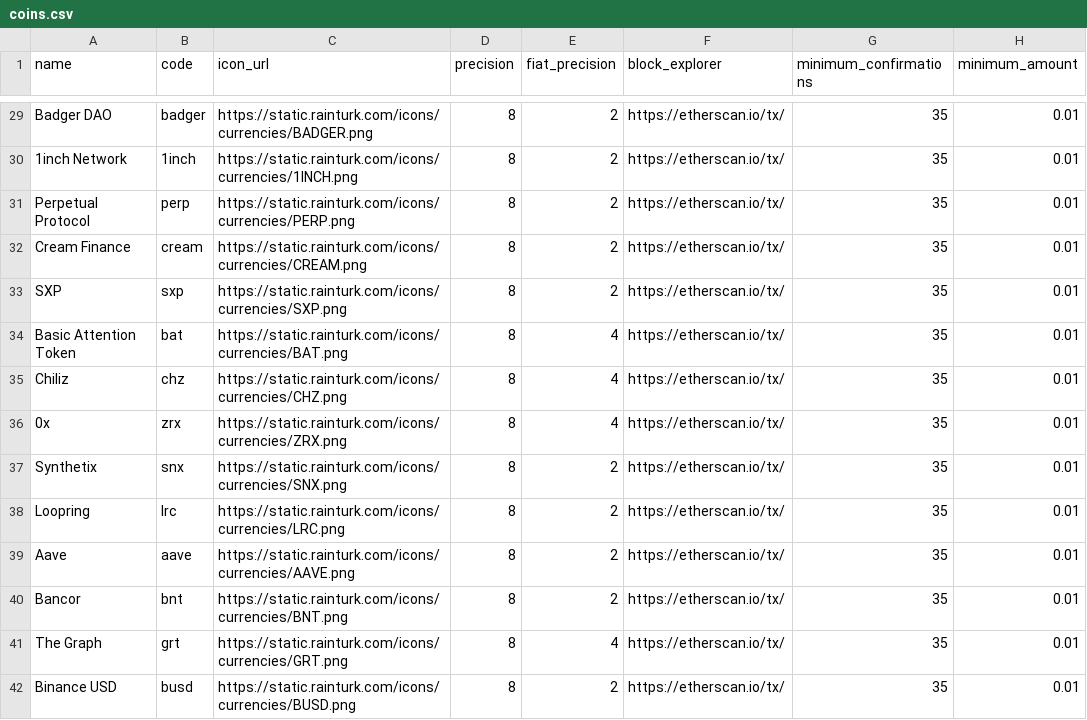
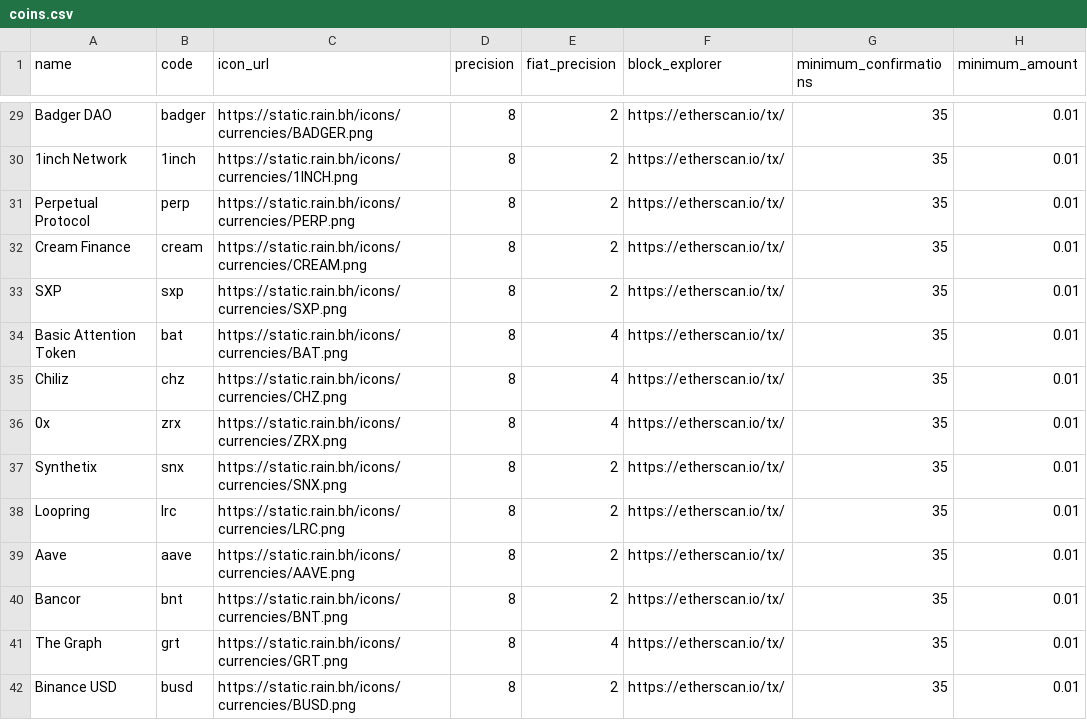
Before and after one commit to rainhq/static-files, a CSV file: coins.csv, drawn as a sheet; only a part is shown, gaps mark what is left out; the diff covers the shown part only; the diff names each change by its address in the sheet, - before the commit and + after, or states it on an @@ line.

Commit message:
gcc icon addresses

```diff
--- a/coins.csv
+++ b/coins.csv
-C29 (icon_url): https://static.rainturk.com/icons/currencies/BADGER.png
+C29 (icon_url): https://static.rain.bh/icons/currencies/BADGER.png
-C30 (icon_url): https://static.rainturk.com/icons/currencies/1INCH.png
+C30 (icon_url): https://static.rain.bh/icons/currencies/1INCH.png
-C31 (icon_url): https://static.rainturk.com/icons/currencies/PERP.png
+C31 (icon_url): https://static.rain.bh/icons/currencies/PERP.png
-C32 (icon_url): https://static.rainturk.com/icons/currencies/CREAM.png
+C32 (icon_url): https://static.rain.bh/icons/currencies/CREAM.png
-C33 (icon_url): https://static.rainturk.com/icons/currencies/SXP.png
+C33 (icon_url): https://static.rain.bh/icons/currencies/SXP.png
-C34 (icon_url): https://static.rainturk.com/icons/currencies/BAT.png
+C34 (icon_url): https://static.rain.bh/icons/currencies/BAT.png
-C35 (icon_url): https://static.rainturk.com/icons/currencies/CHZ.png
+C35 (icon_url): https://static.rain.bh/icons/currencies/CHZ.png
-C36 (icon_url): https://static.rainturk.com/icons/currencies/ZRX.png
+C36 (icon_url): https://static.rain.bh/icons/currencies/ZRX.png
-C37 (icon_url): https://static.rainturk.com/icons/currencies/SNX.png
+C37 (icon_url): https://static.rain.bh/icons/currencies/SNX.png
-C38 (icon_url): https://static.rainturk.com/icons/currencies/LRC.png
+C38 (icon_url): https://static.rain.bh/icons/currencies/LRC.png
-C39 (icon_url): https://static.rainturk.com/icons/currencies/AAVE.png
+C39 (icon_url): https://static.rain.bh/icons/currencies/AAVE.png
-C40 (icon_url): https://static.rainturk.com/icons/currencies/BNT.png
+C40 (icon_url): https://static.rain.bh/icons/currencies/BNT.png
-C41 (icon_url): https://static.rainturk.com/icons/currencies/GRT.png
+C41 (icon_url): https://static.rain.bh/icons/currencies/GRT.png
-C42 (icon_url): https://static.rainturk.com/icons/currencies/BUSD.png
+C42 (icon_url): https://static.rain.bh/icons/currencies/BUSD.png
```
Also changed, not shown: 59 edited cells elsewhere in this file.
